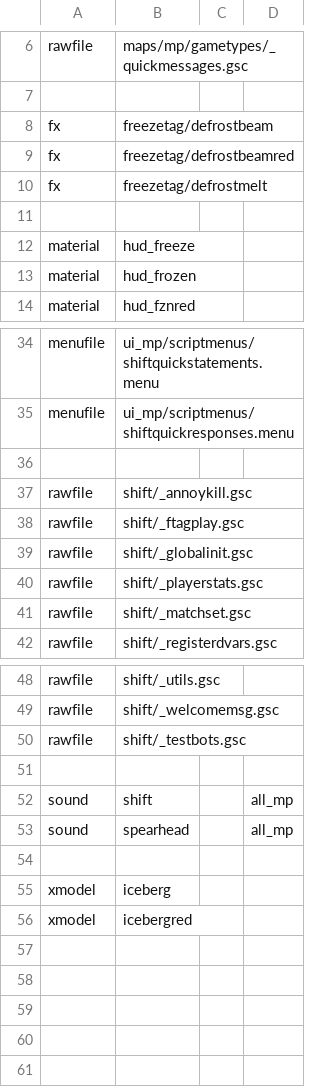
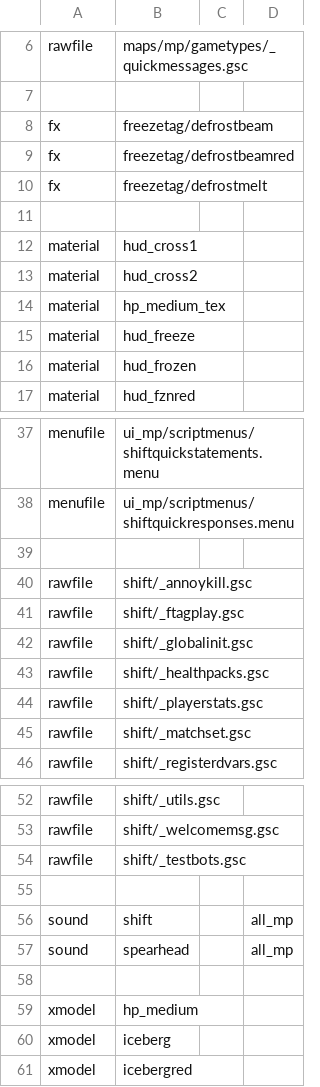
Before and after one commit to K-Faktor/spearhead, a CSV file: mod.csv, drawn as a sheet; only a part is shown, gaps mark what is left out; the diff names each change by its address in the sheet, - before the commit and + after, or states it on an @@ line.

Commit message:
Added new healthbar with freeze icon, added healthpack drop option, changed defrost msg to horizontal spread

```diff
--- a/mod.csv
+++ b/mod.csv
+row 12: material | hud_cross1
+row 13: material | hud_cross2
+row 14: material | hp_medium_tex
+row 43: rawfile | shift/_healthpacks.gsc
+row 59: xmodel | hp_medium
```
Also changed, not shown: 16 other files.
